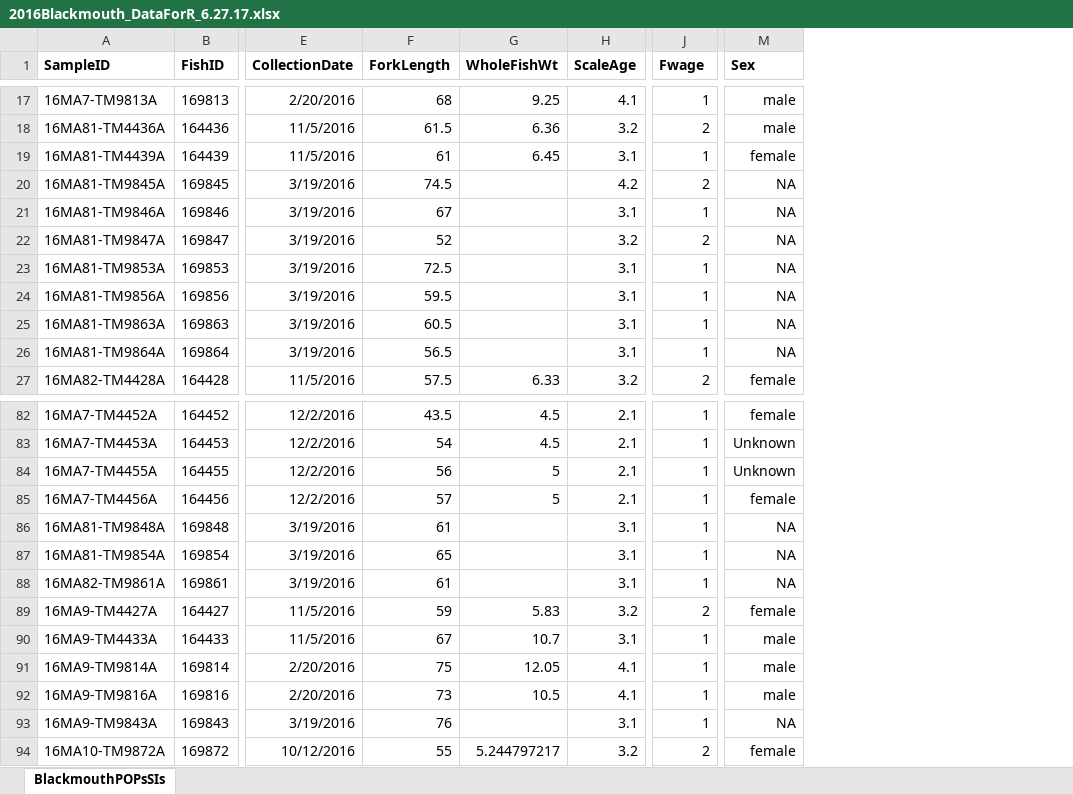
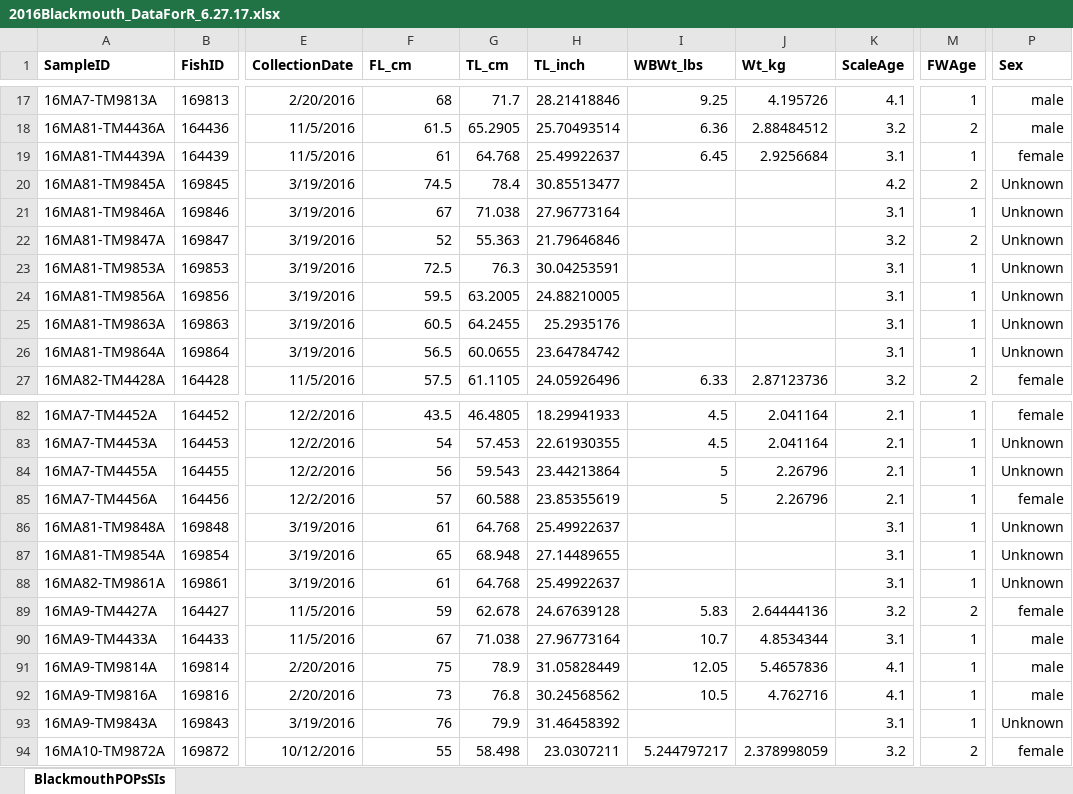
Before and after one commit to ACarey258/Blackmouth-2016, an Excel workbook: 2016Blackmouth_DataForR_6.27.17.xlsx, sheet BlackmouthPOPsSIs, drawn as a sheet; only a part is shown, gaps mark what is left out; values as stored, in another font and other column widths than the file's, no borders; addresses are those after the commit; the diff covers the shown part only; the diff names each change by its address in the sheet, - before the commit and + after, or states it on an @@ line.

```diff
--- a/2016Blackmouth_DataForR_6.27.17.xlsx (sheet BlackmouthPOPsSIs)
+++ b/2016Blackmouth_DataForR_6.27.17.xlsx (sheet BlackmouthPOPsSIs)
+column G (TL_cm), rows 17-27: 71.7 | 65.2905 | 64.768 | 78.4 | 71.038 | 55.363 | 76.3 | 63.2005 | 64.2455 | 60.0655 | 61.1105; rows 82-94: 46.4805 | 57.453 | 59.543 | 60.588 | 64.768 | 68.948 | 64.768 | 62.678 | 71.038 | 78.9 | 76.8 | 79.9 | 58.498
+column H (TL_inch), rows 17-27: 28.21418846 | 25.70493514 | 25.49922637 | 30.85513477 | 27.96773164 | 21.79646846 | 30.04253591 | 24.88210005 | 25.2935176 | 23.64784742 | 24.05926496; rows 82-94: 18.29941933 | 22.61930355 | 23.44213864 | 23.85355619 | 25.49922637 | 27.14489655 | 25.49922637 | 24.67639128 | 27.96773164 | 31.05828449 | 30.24568562 | 31.46458392 | 23.0307211
+column J (Wt_kg), rows 17-27: 4.195726 | 2.88484512 | 2.9256684 |  |  |  |  |  |  |  | 2.87123736; rows 82-94: 2.041164 | 2.041164 | 2.26796 | 2.26796 |  |  |  | 2.64444136 | 4.8534344 | 5.4657836 | 4.762716 |  | 2.378998059
-F1: ForkLength
+F1: FL_cm
-I1: WholeFishWt
+I1: WBWt_lbs
-M1: Fwage
+M1: FWAge
-P20:P26 (Sex): NA
+P20:P26 (Sex): Unknown
-P86:P88 (Sex): NA
+P86:P88 (Sex): Unknown
-P93 (Sex): NA
+P93 (Sex): Unknown
```
Also changed, not shown: 12 edited cells elsewhere in this sheet, 4 other files.
